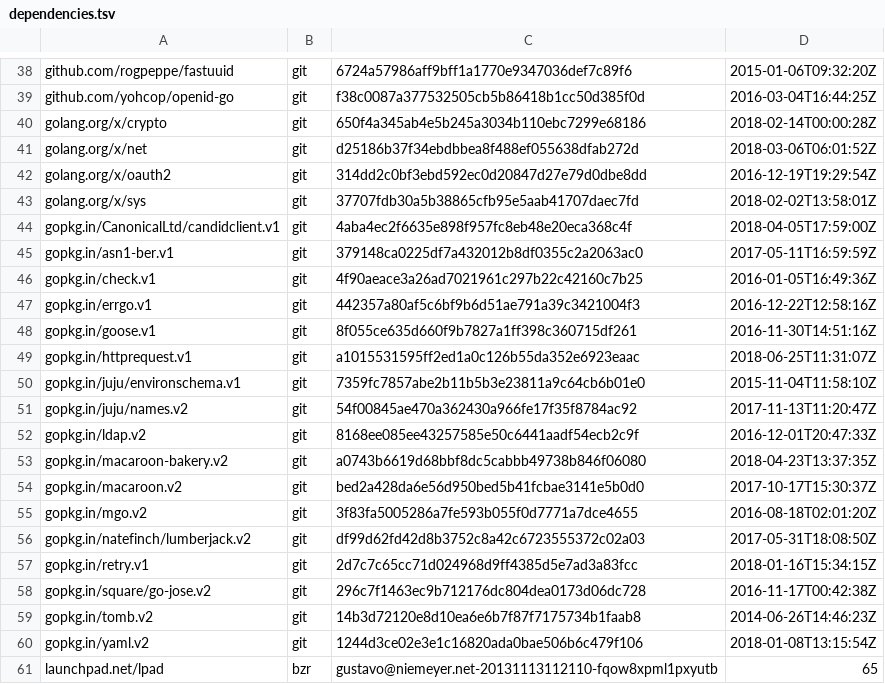
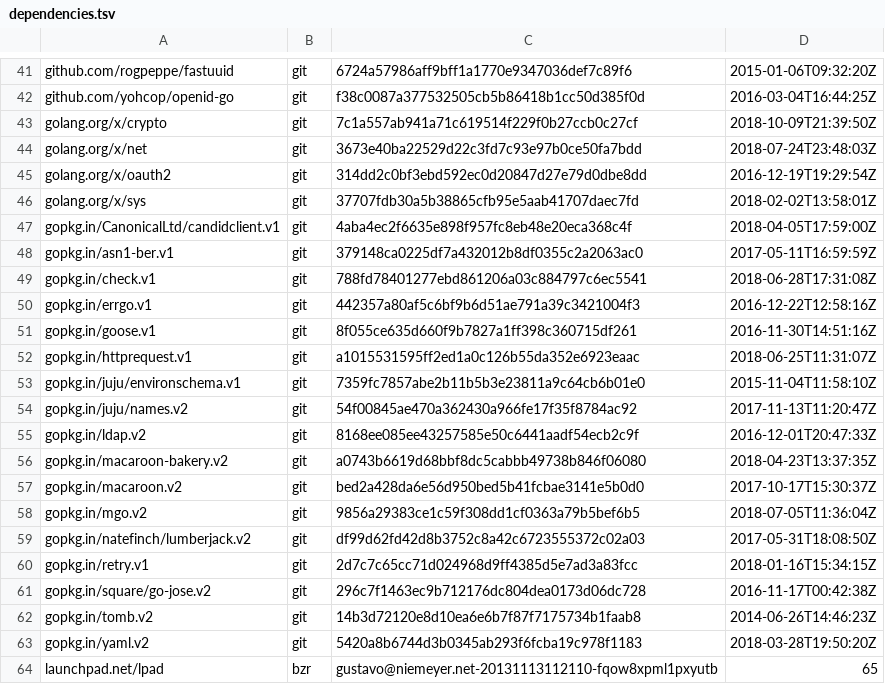
Before and after one commit to canonical/candid, a TSV file: dependencies.tsv, drawn as a sheet; only a part is shown, gaps mark what is left out; the diff covers the shown part only.

```diff
--- a/dependencies.tsv
+++ b/dependencies.tsv
@@ -39,4 +42,4 @@ github.com/rogpeppe/fastuuid	git	6724a57986aff9bff1a1770e9347036def7c89f6	2015-0
 github.com/yohcop/openid-go	git	f38c0087a377532505cb5b86418b1cc50d385f0d	2016-03-04T16:44:25Z
-golang.org/x/crypto	git	650f4a345ab4e5b245a3034b110ebc7299e68186	2018-02-14T00:00:28Z
-golang.org/x/net	git	d25186b37f34ebdbbea8f488ef055638dfab272d	2018-03-06T06:01:52Z
+golang.org/x/crypto	git	7c1a557ab941a71c619514f229f0b27ccb0c27cf	2018-10-09T21:39:50Z
+golang.org/x/net	git	3673e40ba22529d22c3fd7c93e97b0ce50fa7bdd	2018-07-24T23:48:03Z
 golang.org/x/oauth2	git	314dd2c0bf3ebd592ec0d20847d27e79d0dbe8dd	2016-12-19T19:29:54Z
@@ -45,3 +48,3 @@ gopkg.in/CanonicalLtd/candidclient.v1	git	4aba4ec2f6635e898f957fc8eb48e20eca368c
 gopkg.in/asn1-ber.v1	git	379148ca0225df7a432012b8df0355c2a2063ac0	2017-05-11T16:59:59Z
-gopkg.in/check.v1	git	4f90aeace3a26ad7021961c297b22c42160c7b25	2016-01-05T16:49:36Z
+gopkg.in/check.v1	git	788fd78401277ebd861206a03c884797c6ec5541	2018-06-28T17:31:08Z
 gopkg.in/errgo.v1	git	442357a80af5c6bf9b6d51ae791a39c3421004f3	2016-12-22T12:58:16Z
@@ -54,3 +57,3 @@ gopkg.in/macaroon-bakery.v2	git	a0743b6619d68bbf8dc5cabbb49738b846f06080	2018-04
 gopkg.in/macaroon.v2	git	bed2a428da6e56d950bed5b41fcbae3141e5b0d0	2017-10-17T15:30:37Z
-gopkg.in/mgo.v2	git	3f83fa5005286a7fe593b055f0d7771a7dce4655	2016-08-18T02:01:20Z
+gopkg.in/mgo.v2	git	9856a29383ce1c59f308dd1cf0363a79b5bef6b5	2018-07-05T11:36:04Z
 gopkg.in/natefinch/lumberjack.v2	git	df99d62fd42d8b3752c8a42c6723555372c02a03	2017-05-31T18:08:50Z
@@ -59,3 +62,3 @@ gopkg.in/square/go-jose.v2	git	296c7f1463ec9b712176dc804dea0173d06dc728	2016-11-
 gopkg.in/tomb.v2	git	14b3d72120e8d10ea6e6b7f87f7175734b1faab8	2014-06-26T14:46:23Z
-gopkg.in/yaml.v2	git	1244d3ce02e3e1c16820ada0bae506b6c479f106	2018-01-08T13:15:54Z
+gopkg.in/yaml.v2	git	5420a8b6744d3b0345ab293f6fcba19c978f1183	2018-03-28T19:50:20Z
 launchpad.net/lpad	bzr	gustavo@niemeyer.net-20131113112110-fqow8xpml1pxyutb	65
```
Also changed, not shown: 3 added rows and 14 edited cells elsewhere in this file, 5 other files.
